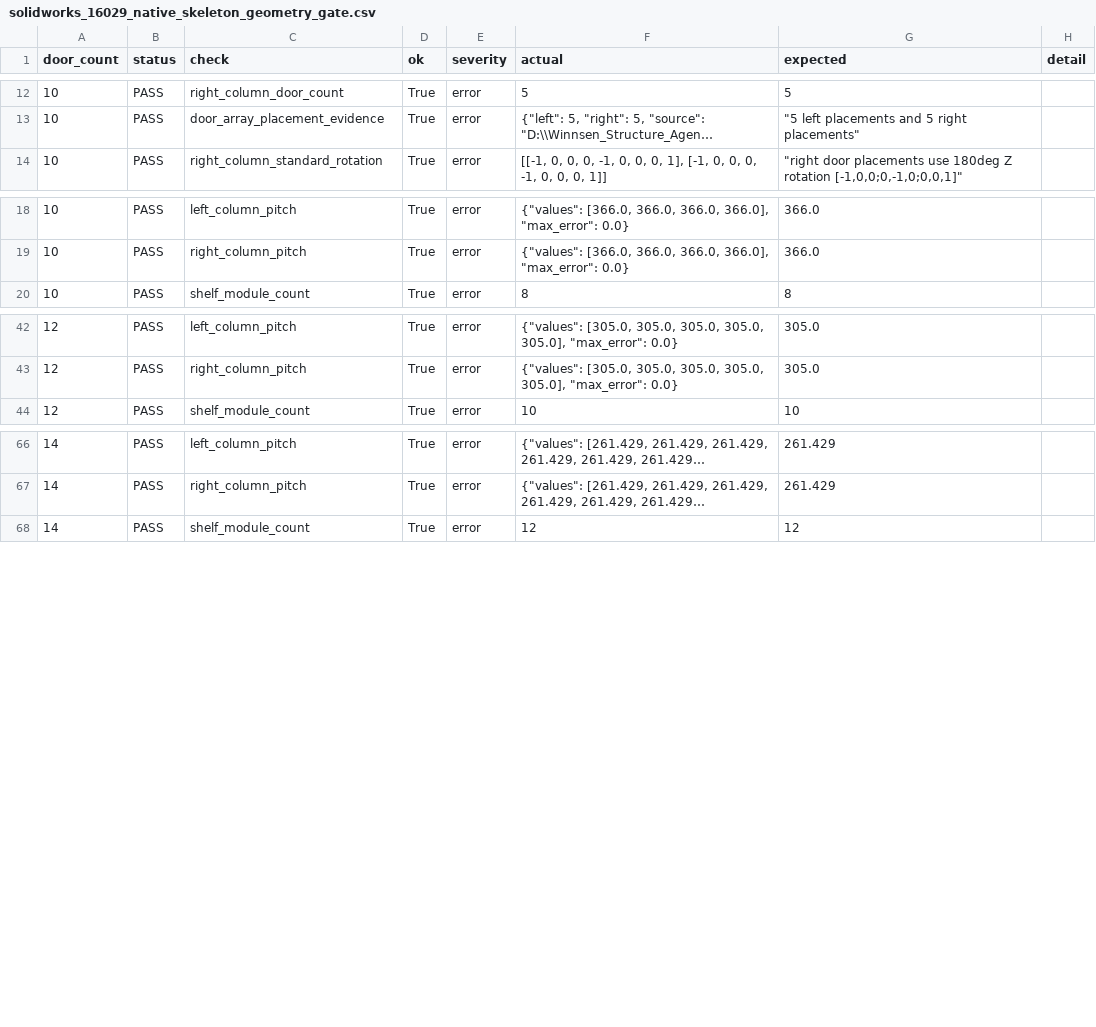
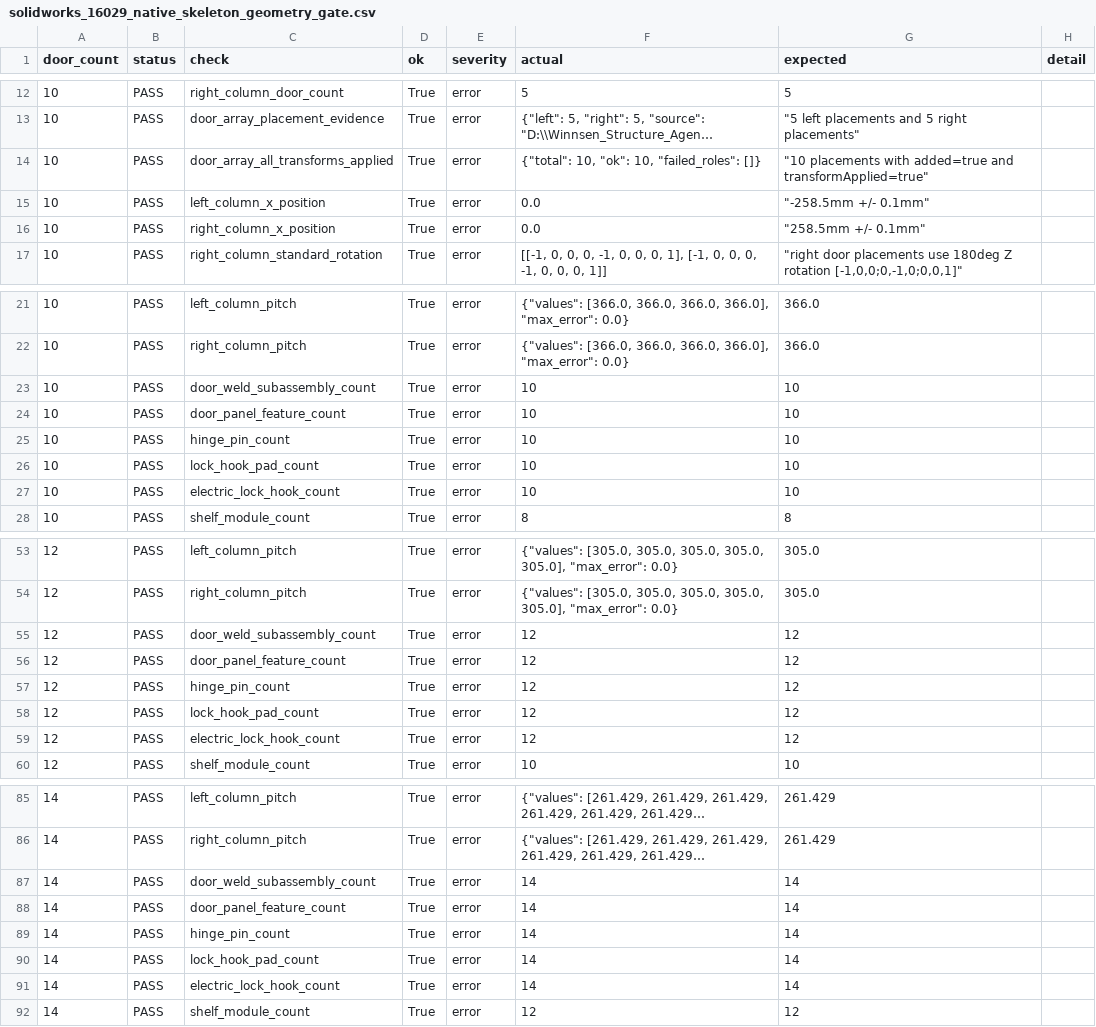
Before and after one commit to wong-yl/winnsen-structure-agent-studio, a CSV file: data/solidworks_16029_native_skeleton_geometry_gate.csv, drawn as a sheet; only a part is shown, gaps mark what is left out; long unchanged cells end in …; the diff covers the shown part only; the diff names each change by its address in the sheet, - before the commit and + after, or states it on an @@ line.

Commit message:
test: gate 16029 door hardware placement

```diff
--- a/data/solidworks_16029_native_skeleton_geometry_gate.csv
+++ b/data/solidworks_16029_native_skeleton_geometry_gate.csv
+row 14: 10 | PASS | door_array_all_transforms_applied | True | error | {"total": 10, "ok": 10, "failed_roles": []} | "10 placements with added=true and transformApplied=true"
+row 15: 10 | PASS | left_column_x_position | True | error | 0.0 | "-258.5mm +/- 0.1mm"
+row 16: 10 | PASS | right_column_x_position | True | error | 0.0 | "258.5mm +/- 0.1mm"
+row 23: 10 | PASS | door_weld_subassembly_count | True | error | 10 | 10
+row 24: 10 | PASS | door_panel_feature_count | True | error | 10 | 10
+row 25: 10 | PASS | hinge_pin_count | True | error | 10 | 10
+row 26: 10 | PASS | lock_hook_pad_count | True | error | 10 | 10
+row 27: 10 | PASS | electric_lock_hook_count | True | error | 10 | 10
+row 55: 12 | PASS | door_weld_subassembly_count | True | error | 12 | 12
+row 56: 12 | PASS | door_panel_feature_count | True | error | 12 | 12
+row 57: 12 | PASS | hinge_pin_count | True | error | 12 | 12
+row 58: 12 | PASS | lock_hook_pad_count | True | error | 12 | 12
+row 59: 12 | PASS | electric_lock_hook_count | True | error | 12 | 12
+row 87: 14 | PASS | door_weld_subassembly_count | True | error | 14 | 14
+row 88: 14 | PASS | door_panel_feature_count | True | error | 14 | 14
+row 89: 14 | PASS | hinge_pin_count | True | error | 14 | 14
+row 90: 14 | PASS | lock_hook_pad_count | True | error | 14 | 14
+row 91: 14 | PASS | electric_lock_hook_count | True | error | 14 | 14
```
Also changed, not shown: 6 added rows elsewhere in this file, 3 other files.
